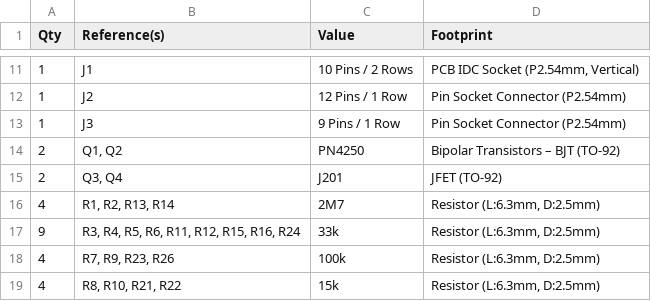
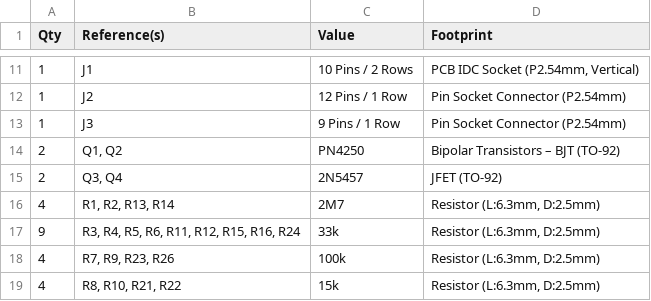
Before and after one commit to spielhuus/elektrophon, a CSV file: modules/SSG/main/main.csv, drawn as a sheet; only a part is shown, gaps mark what is left out.

```diff
--- a/modules/SSG/main/main.csv
+++ b/modules/SSG/main/main.csv
@@ -14,3 +14,3 @@ Qty,Reference(s),Value,Footprint
 2,"Q1, Q2",PN4250,Bipolar Transistors – BJT (TO-92)
-2,"Q3, Q4",J201,JFET (TO-92)
+2,"Q3, Q4",2N5457,JFET (TO-92)
 4,"R1, R2, R13, R14",2M7,"Resistor (L:6.3mm, D:2.5mm)"
```
Also changed, not shown: 3 other files.
